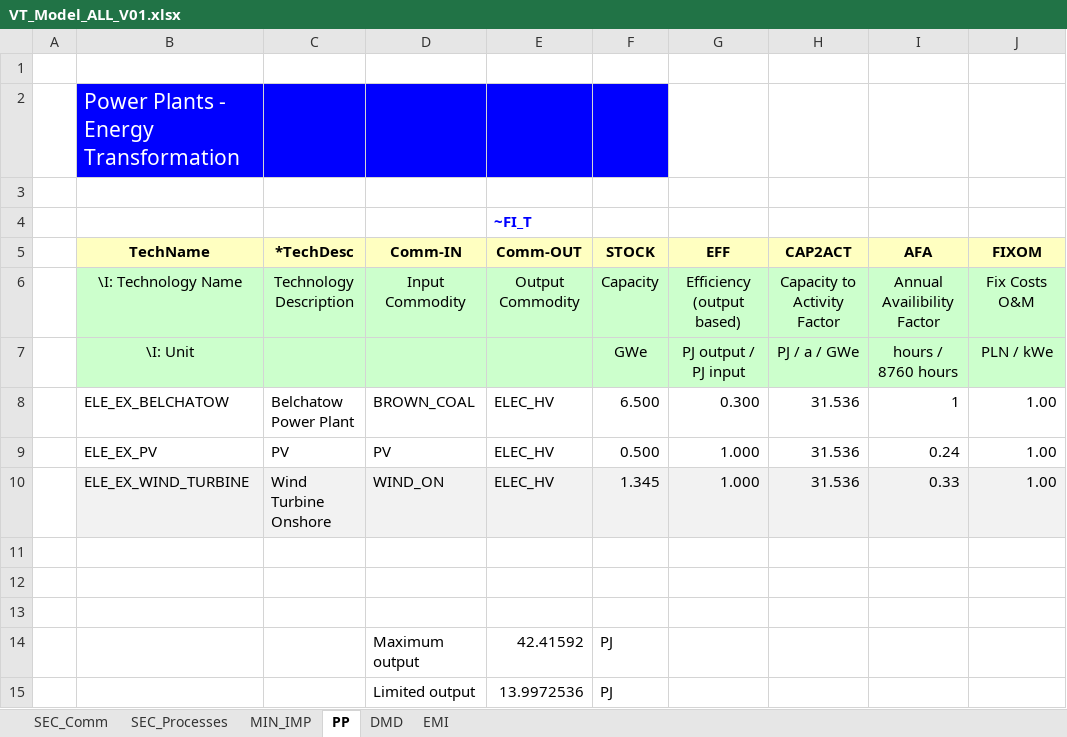
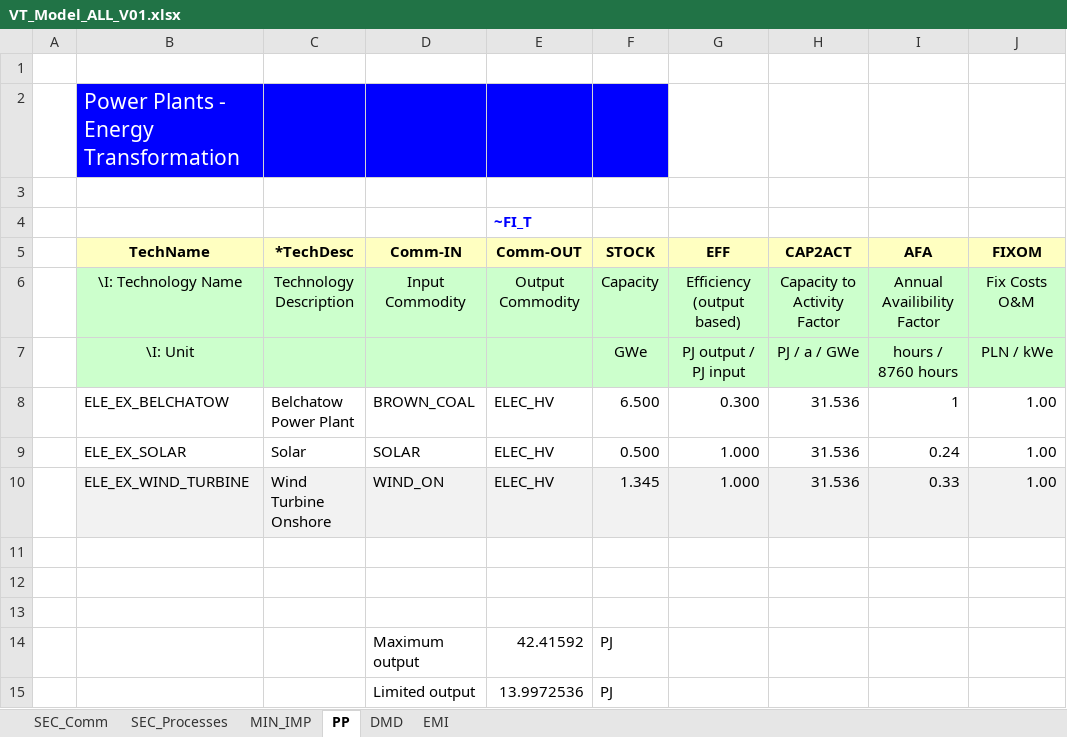
Before and after one commit to klaudia-ross/klaudia, an Excel workbook: VT_Model_ALL_V01.xlsx, sheet PP, drawn as a sheet; only a part is shown; values as stored, in another font and other column widths than the file's, no borders; the diff names each change by its address in the sheet, - before the commit and + after, or states it on an @@ line.

```diff
--- a/VT_Model_ALL_V01.xlsx (sheet PP)
+++ b/VT_Model_ALL_V01.xlsx (sheet PP)
-B9 (TechName): ELE_EX_PV
+B9 (TechName): ELE_EX_SOLAR
-C9 (*TechDesc): PV
+C9 (*TechDesc): Solar
-D9 (Comm-IN): PV
+D9 (Comm-IN): SOLAR
```
Also changed, not shown: sheet MIN_IMP, sheet SEC_Processes, sheet SEC_Comm.
